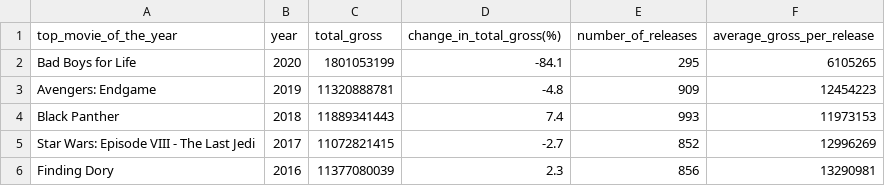
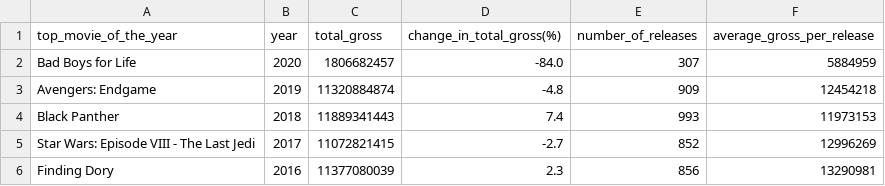
Before and after one commit to CreightonAshton/Scratchwork, a CSV file: Data/Selenium/top_movies.csv, drawn as a sheet; only a part is shown.

```diff
--- a/Data/Selenium/top_movies.csv
+++ b/Data/Selenium/top_movies.csv
@@ -1,4 +1,4 @@
 top_movie_of_the_year,year,total_gross,change_in_total_gross(%),number_of_releases,average_gross_per_release
-Bad Boys for Life,2020,1801053199,-84.1,295,6105265
-Avengers: Endgame,2019,11320888781,-4.8,909,12454223
+Bad Boys for Life,2020,1806682457,-84.0,307,5884959
+Avengers: Endgame,2019,11320884874,-4.8,909,12454218
 Black Panther,2018,11889341443,7.4,993,11973153
```
Also changed, not shown: Data/Selenium/movies_1977-2020.csv, 1 other file.
